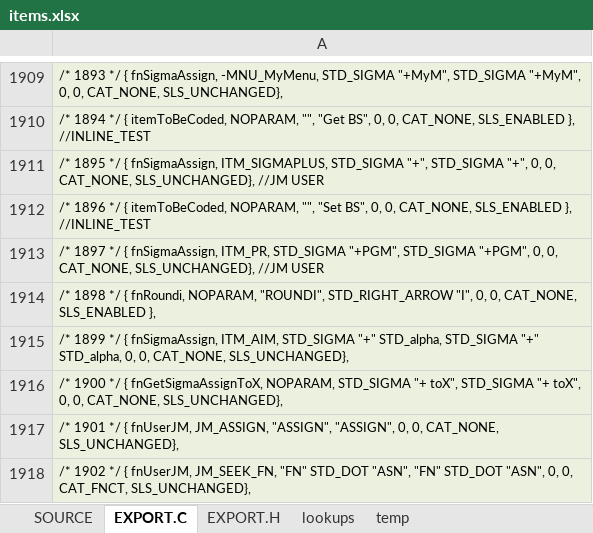
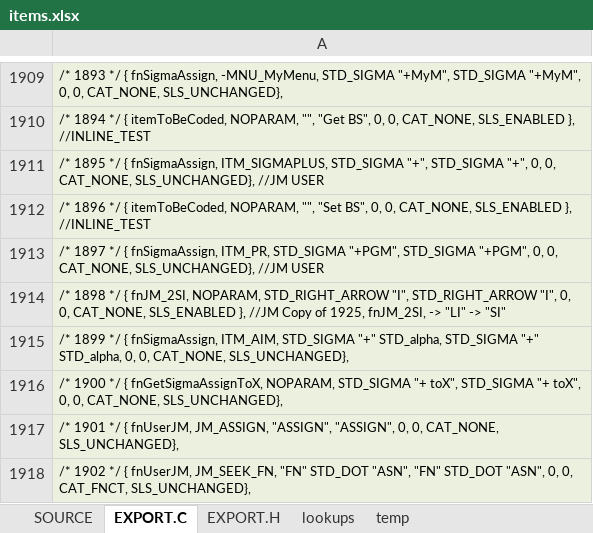
Before and after one commit to semi-simple/C43-mirror, an Excel workbook: src/items.xlsx, sheet EXPORT.C, drawn as a sheet; only a part is shown, gaps mark what is left out; values as stored, in another font and other column widths than the file's, no borders; the diff names each change by its address in the sheet, - before the commit and + after, or states it on an @@ line.

```diff
--- a/src/items.xlsx (sheet EXPORT.C)
+++ b/src/items.xlsx (sheet EXPORT.C)
-A1914: …*/ { fnRoundi, NOPARAM, "ROUNDI", STD_RIGHT_ARROW "I", 0, 0, CAT_NONE, SLS_ENABLED },
+A1914: …*/ { fnJM_2SI, NOPARAM, STD_RIGHT_ARROW "I", STD_RIGHT_ARROW "I", 0, 0, CAT_NONE, SLS_ENABLED }, //JM Copy of 1925, fnJM_2SI, -> "LI" -> "SI"
```
Also changed, not shown: sheet SOURCE, 3 other files.
